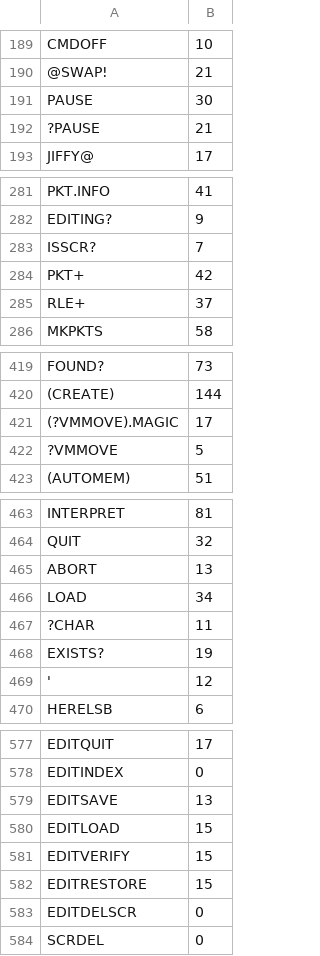
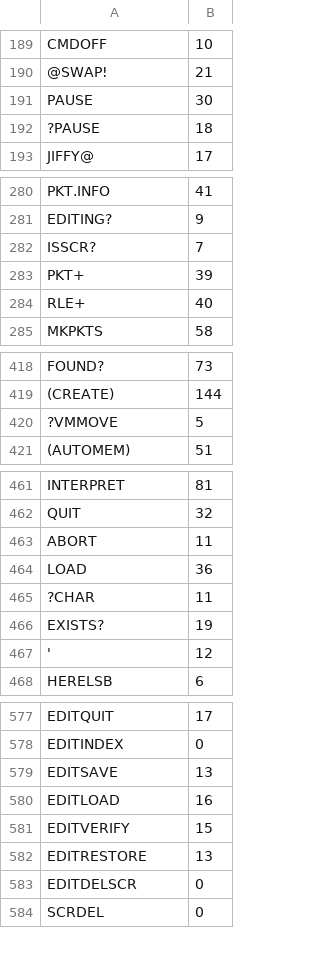
Before and after one commit to chitselb/pettil, a CSV file: docs/sizes.csv, drawn as a sheet; only a part is shown, gaps mark what is left out; the diff covers the shown part only.

```diff
--- a/docs/sizes.csv
+++ b/docs/sizes.csv
@@ -191,3 +191,3 @@ CMDOFF,10
 PAUSE,30
-?PAUSE,21
+?PAUSE,18
 JIFFY@,17
@@ -283,4 +282,4 @@ EDITING?,9
 ISSCR?,7
-PKT+,42
-RLE+,37
+PKT+,39
+RLE+,40
 MKPKTS,58
@@ -420,3 +419,2 @@ FOUND?,73
 (CREATE),144
-(?VMMOVE).MAGIC,17
 ?VMMOVE,5
@@ -464,4 +462,4 @@ INTERPRET,81
 QUIT,32
-ABORT,13
-LOAD,34
+ABORT,11
+LOAD,36
 ?CHAR,11
@@ -579,5 +579,5 @@ EDITINDEX,0
 EDITSAVE,13
-EDITLOAD,15
+EDITLOAD,16
 EDITVERIFY,15
-EDITRESTORE,15
+EDITRESTORE,13
 EDITDELSCR,0
```
Also changed, not shown: 2 added rows, 1 removed row and 17 edited cells elsewhere in this file, 9 other files.
